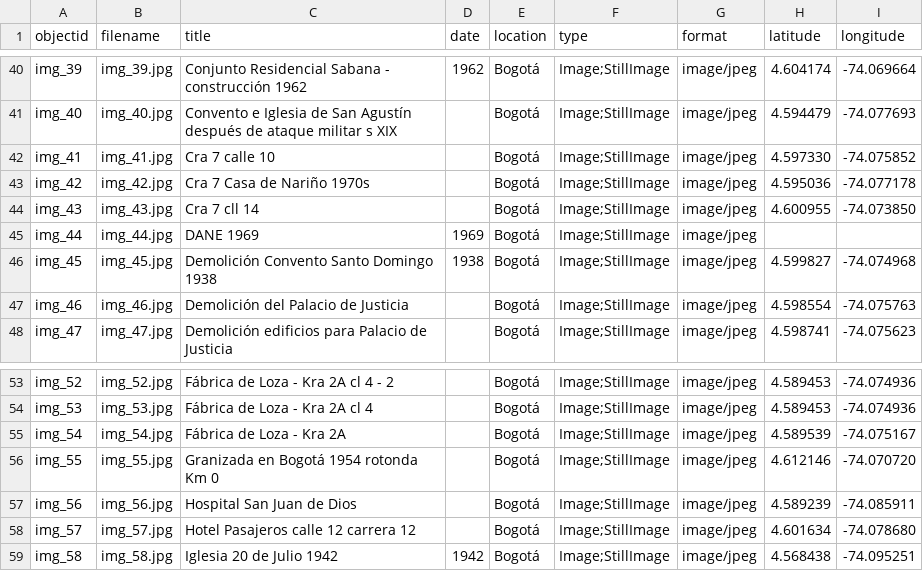
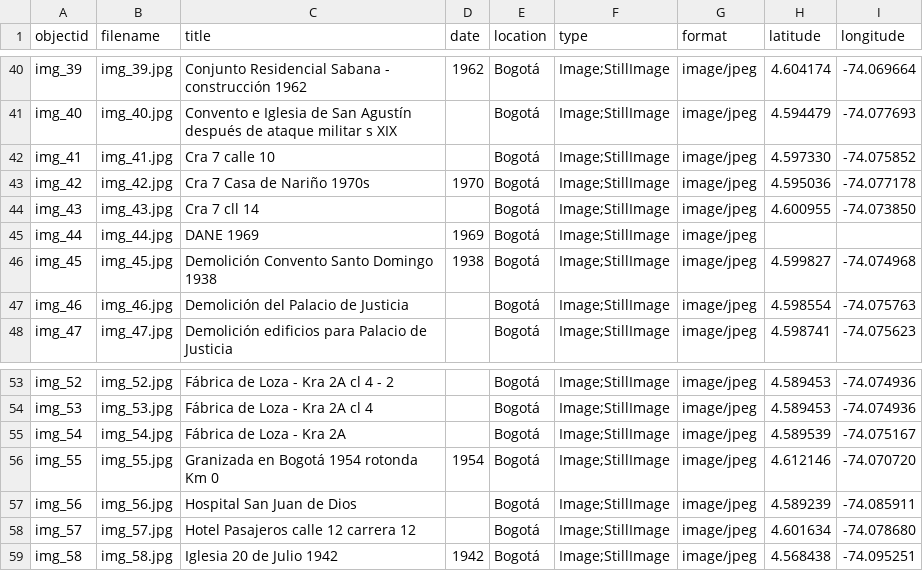
Before and after one commit to leonardobareno/imgs_bogota, a CSV file: _data/fotos_metadata.csv, drawn as a sheet; only a part is shown, gaps mark what is left out.

Commit message:
Update fotos_metadata.csv

```diff
--- a/_data/fotos_metadata.csv
+++ b/_data/fotos_metadata.csv
@@ -42,3 +42,3 @@ img_40,img_40.jpg,Convento e Iglesia de San Agustín después de ataque militar
 img_41,img_41.jpg,Cra 7 calle 10,,Bogotá,Image;StillImage,image/jpeg,4.597330,-74.075852
-img_42,img_42.jpg,Cra 7 Casa de  Nariño 1970s,,Bogotá,Image;StillImage,image/jpeg,4.595036,-74.077178
+img_42,img_42.jpg,Cra 7 Casa de  Nariño 1970s,1970,Bogotá,Image;StillImage,image/jpeg,4.595036,-74.077178
 img_43,img_43.jpg,Cra 7 cll 14,,Bogotá,Image;StillImage,image/jpeg,4.600955,-74.073850
@@ -55,3 +55,3 @@ img_53,img_53.jpg,Fábrica de Loza - Kra 2A cl 4,,Bogotá,Image;StillImage,image
 img_54,img_54.jpg,Fábrica de Loza - Kra 2A,,Bogotá,Image;StillImage,image/jpeg,4.589539,-74.075167
-img_55,img_55.jpg,Granizada en Bogotá 1954 rotonda Km 0,,Bogotá,Image;StillImage,image/jpeg,4.612146,-74.070720
+img_55,img_55.jpg,Granizada en Bogotá 1954 rotonda Km 0,1954,Bogotá,Image;StillImage,image/jpeg,4.612146,-74.070720
 img_56,img_56.jpg,Hospital San Juan de Dios,,Bogotá,Image;StillImage,image/jpeg,4.589239,-74.085911
```
